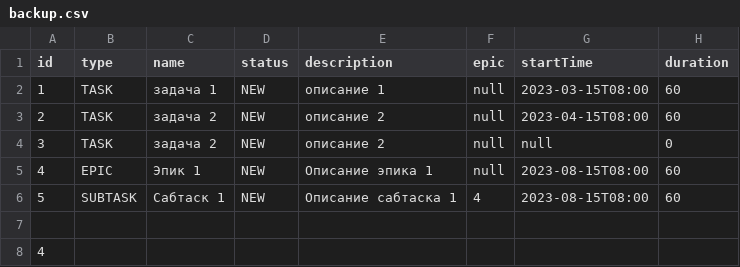
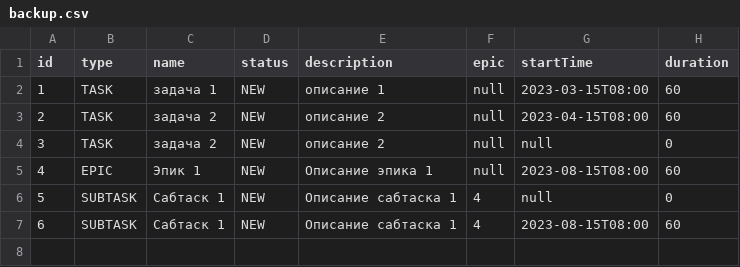
Before and after one commit to JackobTheLion/Kanban, a CSV file: out/production/java-kanban/backup.csv, drawn as a sheet.

```diff
--- a/out/production/java-kanban/backup.csv
+++ b/out/production/java-kanban/backup.csv
@@ -5,4 +5,3 @@ id,type,name,status,description,epic,startTime,duration
 4,EPIC,Эпик 1,NEW,Описание эпика 1,null,2023-08-15T08:00,60
-5,SUBTASK,Сабтаск 1,NEW,Описание сабтаска 1,4,2023-08-15T08:00,60
-
-4
+5,SUBTASK,Сабтаск 1,NEW,Описание сабтаска 1,4,null,0
+6,SUBTASK,Сабтаск 1,NEW,Описание сабтаска 1,4,2023-08-15T08:00,60
```
Also changed, not shown: 8 other files.
